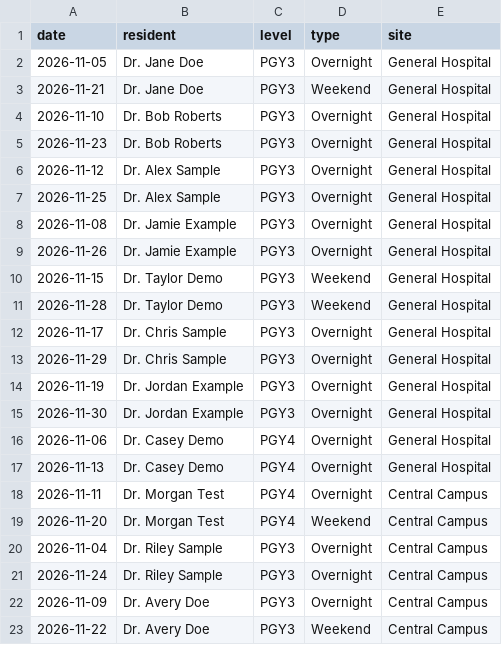
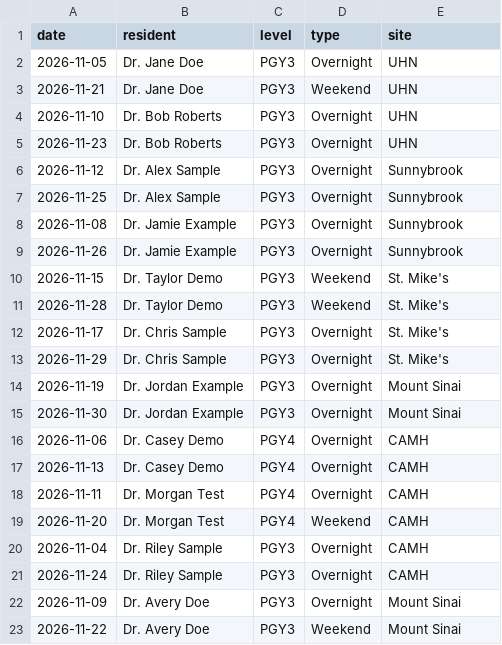
Before and after one commit to docbocscripts/residency-projects, a CSV file: sample_schedule.csv, drawn as a sheet.

Commit message:
Align sample call schedule CSV with updated hospital sites

```diff
--- a/sample_schedule.csv
+++ b/sample_schedule.csv
@@ -1,23 +1,23 @@
 date,resident,level,type,site
-2026-11-05,Dr. Jane Doe,PGY3,Overnight,General Hospital
-2026-11-21,Dr. Jane Doe,PGY3,Weekend,General Hospital
-2026-11-10,Dr. Bob Roberts,PGY3,Overnight,General Hospital
-2026-11-23,Dr. Bob Roberts,PGY3,Overnight,General Hospital
-2026-11-12,Dr. Alex Sample,PGY3,Overnight,General Hospital
-2026-11-25,Dr. Alex Sample,PGY3,Overnight,General Hospital
-2026-11-08,Dr. Jamie Example,PGY3,Overnight,General Hospital
-2026-11-26,Dr. Jamie Example,PGY3,Overnight,General Hospital
-2026-11-15,Dr. Taylor Demo,PGY3,Weekend,General Hospital
-2026-11-28,Dr. Taylor Demo,PGY3,Weekend,General Hospital
-2026-11-17,Dr. Chris Sample,PGY3,Overnight,General Hospital
-2026-11-29,Dr. Chris Sample,PGY3,Overnight,General Hospital
-2026-11-19,Dr. Jordan Example,PGY3,Overnight,General Hospital
-2026-11-30,Dr. Jordan Example,PGY3,Overnight,General Hospital
-2026-11-06,Dr. Casey Demo,PGY4,Overnight,General Hospital
-2026-11-13,Dr. Casey Demo,PGY4,Overnight,General Hospital
-2026-11-11,Dr. Morgan Test,PGY4,Overnight,Central Campus
-2026-11-20,Dr. Morgan Test,PGY4,Weekend,Central Campus
-2026-11-04,Dr. Riley Sample,PGY3,Overnight,Central Campus
-2026-11-24,Dr. Riley Sample,PGY3,Overnight,Central Campus
-2026-11-09,Dr. Avery Doe,PGY3,Overnight,Central Campus
-2026-11-22,Dr. Avery Doe,PGY3,Weekend,Central Campus
+2026-11-05,Dr. Jane Doe,PGY3,Overnight,UHN
+2026-11-21,Dr. Jane Doe,PGY3,Weekend,UHN
+2026-11-10,Dr. Bob Roberts,PGY3,Overnight,UHN
+2026-11-23,Dr. Bob Roberts,PGY3,Overnight,UHN
+2026-11-12,Dr. Alex Sample,PGY3,Overnight,Sunnybrook
+2026-11-25,Dr. Alex Sample,PGY3,Overnight,Sunnybrook
+2026-11-08,Dr. Jamie Example,PGY3,Overnight,Sunnybrook
+2026-11-26,Dr. Jamie Example,PGY3,Overnight,Sunnybrook
+2026-11-15,Dr. Taylor Demo,PGY3,Weekend,St. Mike's
+2026-11-28,Dr. Taylor Demo,PGY3,Weekend,St. Mike's
+2026-11-17,Dr. Chris Sample,PGY3,Overnight,St. Mike's
+2026-11-29,Dr. Chris Sample,PGY3,Overnight,St. Mike's
+2026-11-19,Dr. Jordan Example,PGY3,Overnight,Mount Sinai
+2026-11-30,Dr. Jordan Example,PGY3,Overnight,Mount Sinai
+2026-11-06,Dr. Casey Demo,PGY4,Overnight,CAMH
+2026-11-13,Dr. Casey Demo,PGY4,Overnight,CAMH
+2026-11-11,Dr. Morgan Test,PGY4,Overnight,CAMH
+2026-11-20,Dr. Morgan Test,PGY4,Weekend,CAMH
+2026-11-04,Dr. Riley Sample,PGY3,Overnight,CAMH
+2026-11-24,Dr. Riley Sample,PGY3,Overnight,CAMH
+2026-11-09,Dr. Avery Doe,PGY3,Overnight,Mount Sinai
+2026-11-22,Dr. Avery Doe,PGY3,Weekend,Mount Sinai
```
